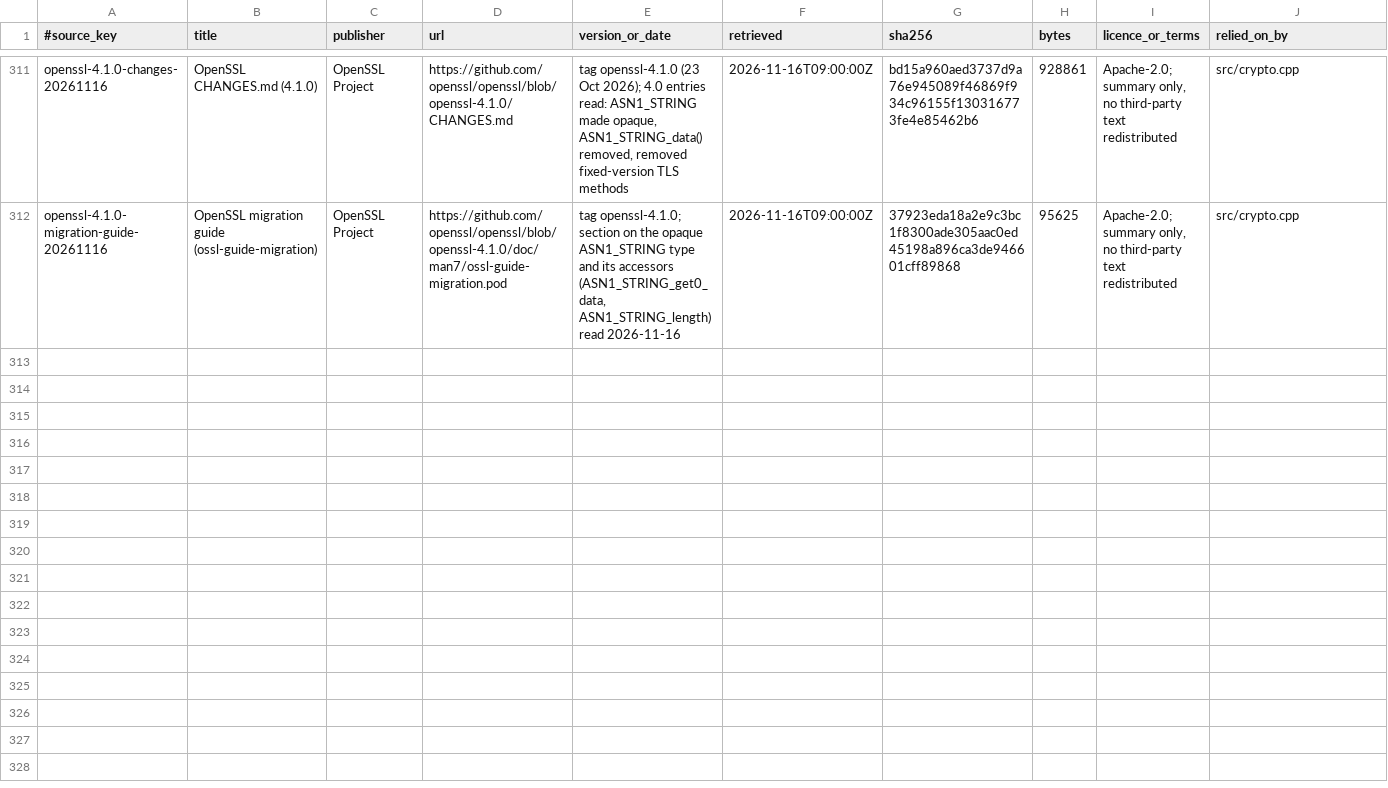
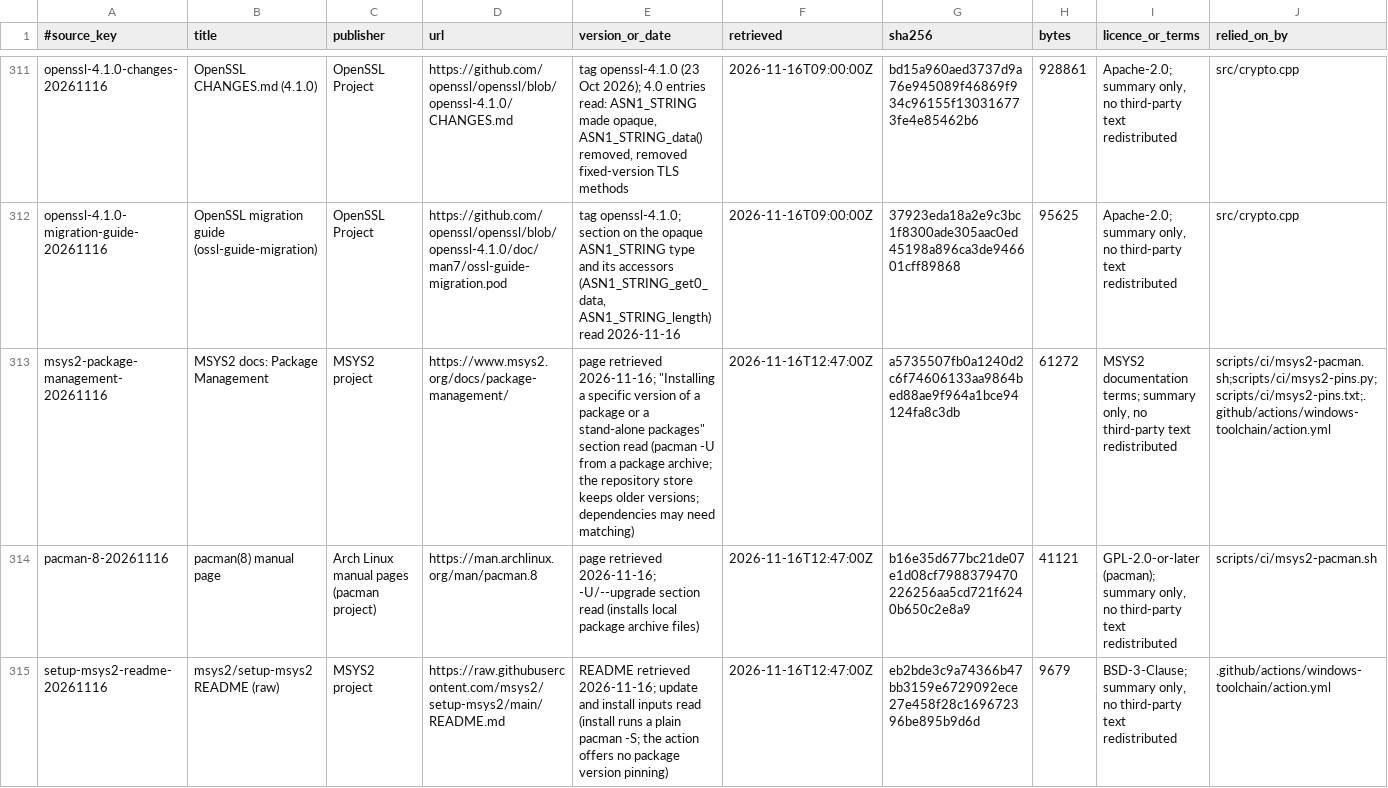
Before and after one commit to AlkaidLab/foundation-sunshine, a TSV file: docs/authority/source-index.tsv, drawn as a sheet; only a part is shown, gaps mark what is left out; the diff covers the shown part only; the diff names each change by its address in the sheet, - before the commit and + after, or states it on an @@ line.

Commit message:
ci: pin the MSYS2 toolchain to exact package files and watch for major bumps
The Windows build now installs the compiler, CRT and linked libraries from scripts/ci/msys2-pins.txt (name, version, file, sha256): msys2-pacman.sh downloads each file from the official mirrors, verifies the digest and installs the set in one pacman -U transaction, and prepare writes the names into IgnorePkg so no -Syu moves them. The configuration fingerprint hashes the pins instead of the live repository database, so an upstream update the pins do not take no longer invalidates the compiler cache, and the pacman cache key carries the pinned/newest mode.

A weekly workflow compares the pins with the repository database: when a pinned package has a newer major (openssl also on a newer minor) it dispatches one probe build with the newest packages (toolchain_probe input) and opens or updates a single tracking issue with the run link; it closes the issue again once the pins cover the repository. scripts/ci/msys2-pins.py bump rewrites the pins for the documented upgrade procedure.

```diff
--- a/docs/authority/source-index.tsv
+++ b/docs/authority/source-index.tsv
+row 313: msys2-package-management-20261116 | MSYS2 docs: Package Management | MSYS2 project | https://www.msys2.org/docs/package-management/ | page retrieved 2026-11-16; "Installing a specific version of a package or a stand-alone packages" section read (pacman -U from a package archive; the repository store keeps older versions; dependencies may need matching) | 2026-11-16T12:47:00Z | a5735507fb0a1240d2c6f74606133aa9864bed88ae9f964a1bce94124fa8c3db | 61272 | MSYS2 documentation terms; summary only, no third-party text redistributed | scripts/ci/msys2-pacman.sh;scripts/ci/msys2-pins.py;scripts/ci/msys2-pins.txt;.github/actions/windows-toolchain/action.yml
+row 314: pacman-8-20261116 | pacman(8) manual page | Arch Linux manual pages (pacman project) | https://man.archlinux.org/man/pacman.8 | page retrieved 2026-11-16; -U/--upgrade section read (installs local package archive files) | 2026-11-16T12:47:00Z | b16e35d677bc21de07e1d08cf7988379470226256aa5cd721f6240b650c2e8a9 | 41121 | GPL-2.0-or-later (pacman); summary only, no third-party text redistributed | scripts/ci/msys2-pacman.sh
+row 315: setup-msys2-readme-20261116 | msys2/setup-msys2 README (raw) | MSYS2 project | https://raw.githubusercontent.com/msys2/setup-msys2/main/README.md | README retrieved 2026-11-16; update and install inputs read (install runs a plain pacman -S; the action offers no package version pinning) | 2026-11-16T12:47:00Z | eb2bde3c9a74366b47bb3159e6729092ece27e458f28c169672396be895b9d6d | 9679 | BSD-3-Clause; summary only, no third-party text redistributed | .github/actions/windows-toolchain/action.yml
```
Also changed, not shown: 7 added rows and 2 edited cells elsewhere in this file, 11 other files.
